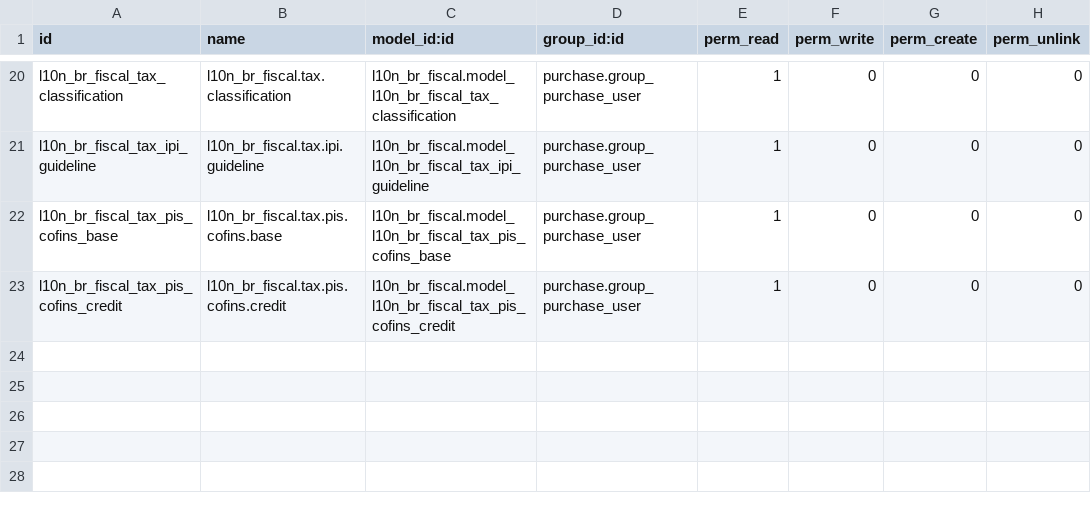
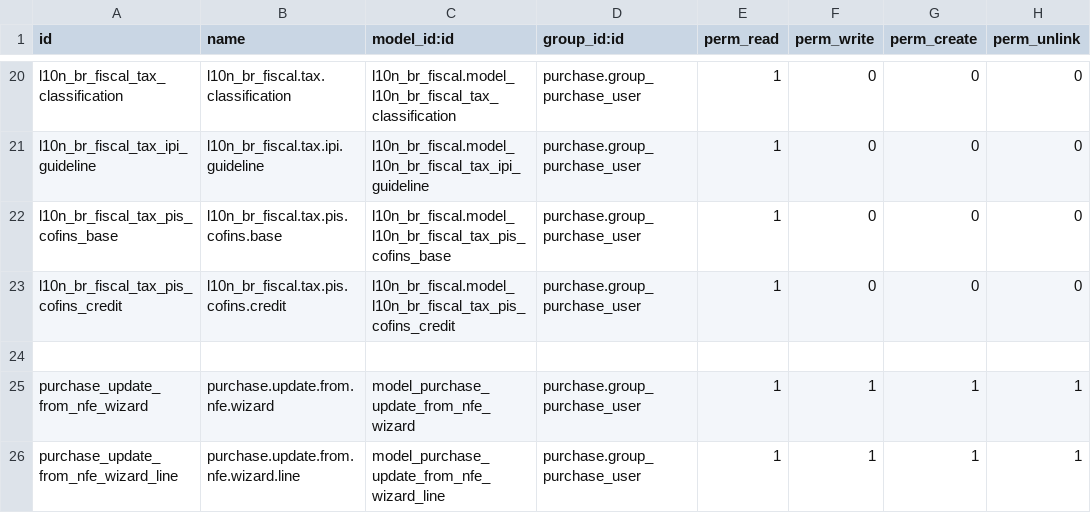
Before and after one commit to kmee/l10n-brazil, a CSV file: l10n_br_purchase/security/ir.model.access.csv, drawn as a sheet; only a part is shown, gaps mark what is left out; the diff names each change by its address in the sheet, - before the commit and + after, or states it on an @@ line.

Commit message:
[IMP] l10n_br_purchase: update/create PO from NFe
Add a wizard to update an existing purchase order from an imported NFe (quantity, unit price and fiscal fields) and an action to create a new PO from the NFe on vendor bills. New wizard view, buttons on the vendor bill form and tests added.

(cherry picked from commit cd0bda5906cda0236ebd4c5e4c427b8d6bfa1d96)

```diff
--- a/l10n_br_purchase/security/ir.model.access.csv
+++ b/l10n_br_purchase/security/ir.model.access.csv
+row 24: (empty)
+row 25: purchase_update_from_nfe_wizard | purchase.update.from.nfe.wizard | model_purchase_update_from_nfe_wizard | purchase.group_purchase_user | 1 | 1 | 1 | 1
+row 26: purchase_update_from_nfe_wizard_line | purchase.update.from.nfe.wizard.line | model_purchase_update_from_nfe_wizard_line | purchase.group_purchase_user | 1 | 1 | 1 | 1
```
Also changed, not shown: 11 other files.
